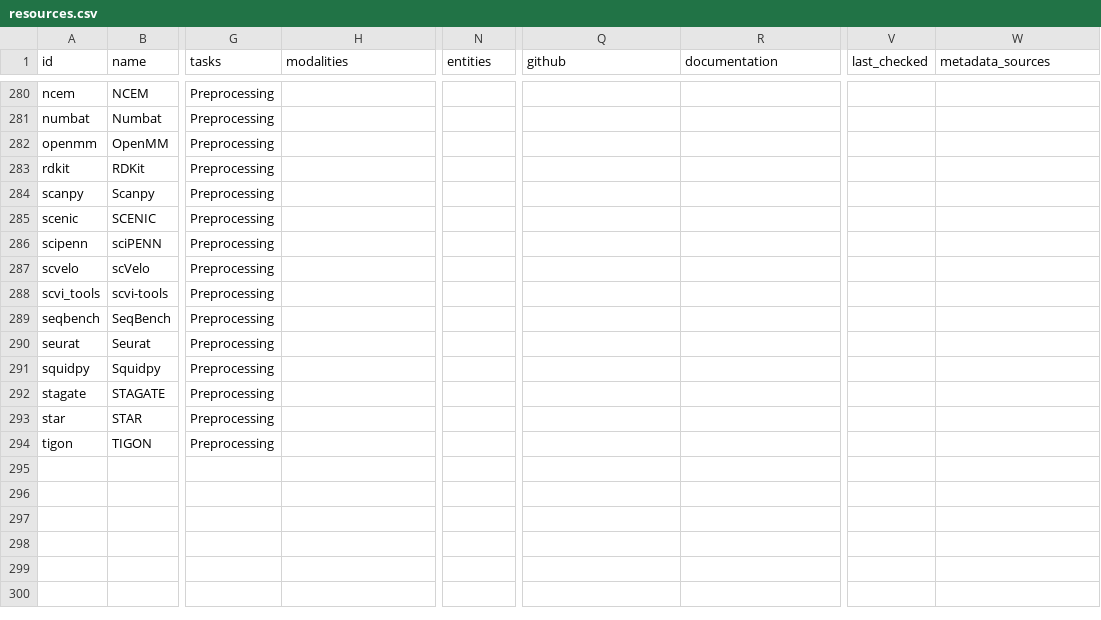
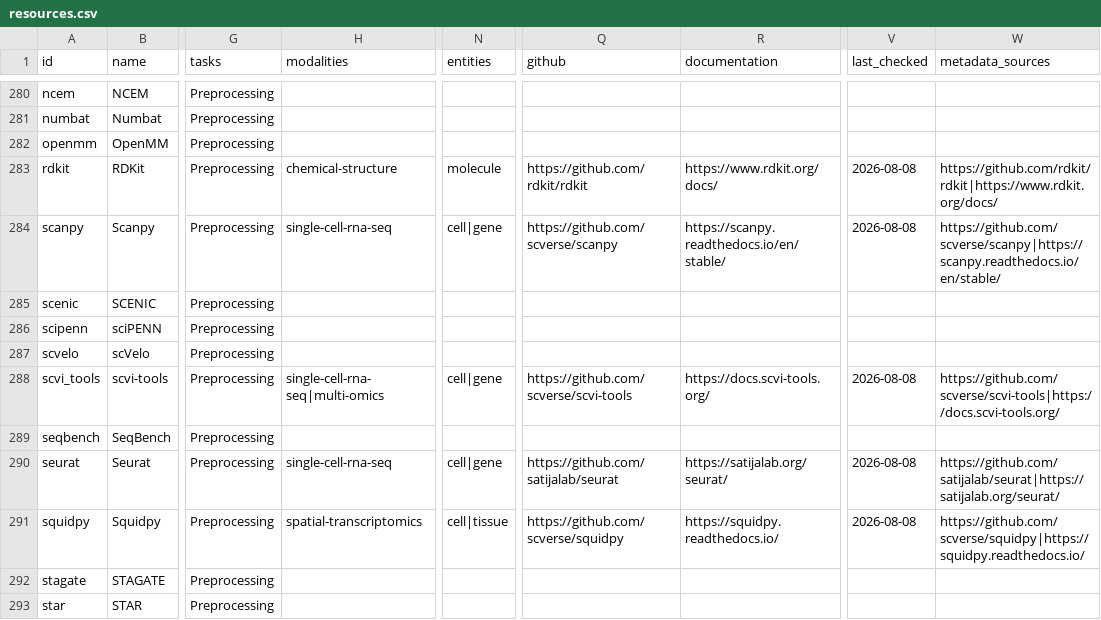
Before and after one commit to jcyangcn/awesome-computational-biology, a CSV file: data/resources.csv, drawn as a sheet; only a part is shown, gaps mark what is left out; the shorter side is filled out with more unchanged rows; the diff covers the shown part only; the diff names each change by its address in the sheet, - before the commit and + after, or states it on an @@ line.

```diff
--- a/data/resources.csv
+++ b/data/resources.csv
-H283 (modalities): (empty)
+H283 (modalities): chemical-structure
-N283 (entities): (empty)
+N283 (entities): molecule
-Q283 (github): (empty)
+Q283 (github): https://github.com/rdkit/rdkit
-R283 (documentation): (empty)
+R283 (documentation): https://www.rdkit.org/docs/
-V283:V284 (last_checked): (empty)
+V283:V284 (last_checked): 2026-08-08
-W283 (metadata_sources): (empty)
+W283 (metadata_sources): https://github.com/rdkit/rdkit|https://www.rdkit.org/docs/
-H284 (modalities): (empty)
+H284 (modalities): single-cell-rna-seq
-N284 (entities): (empty)
+N284 (entities): cell|gene
-Q284 (github): (empty)
+Q284 (github): https://github.com/scverse/scanpy
-R284 (documentation): (empty)
+R284 (documentation): https://scanpy.readthedocs.io/en/stable/
-W284 (metadata_sources): (empty)
+W284 (metadata_sources): https://github.com/scverse/scanpy|https://scanpy.readthedocs.io/en/stable/
-H288 (modalities): (empty)
+H288 (modalities): single-cell-rna-seq|multi-omics
-N288 (entities): (empty)
+N288 (entities): cell|gene
-Q288 (github): (empty)
+Q288 (github): https://github.com/scverse/scvi-tools
-R288 (documentation): (empty)
+R288 (documentation): https://docs.scvi-tools.org/
-V288 (last_checked): (empty)
+V288 (last_checked): 2026-08-08
-W288 (metadata_sources): (empty)
+W288 (metadata_sources): https://github.com/scverse/scvi-tools|https://docs.scvi-tools.org/
-H290 (modalities): (empty)
+H290 (modalities): single-cell-rna-seq
-N290 (entities): (empty)
+N290 (entities): cell|gene
-Q290 (github): (empty)
+Q290 (github): https://github.com/satijalab/seurat
-R290 (documentation): (empty)
+R290 (documentation): https://satijalab.org/seurat/
-V290:V291 (last_checked): (empty)
+V290:V291 (last_checked): 2026-08-08
-W290 (metadata_sources): (empty)
+W290 (metadata_sources): https://github.com/satijalab/seurat|https://satijalab.org/seurat/
-H291 (modalities): (empty)
+H291 (modalities): spatial-transcriptomics
-N291 (entities): (empty)
+N291 (entities): cell|tissue
-Q291 (github): (empty)
+Q291 (github): https://github.com/scverse/squidpy
-R291 (documentation): (empty)
+R291 (documentation): https://squidpy.readthedocs.io/
-W291 (metadata_sources): (empty)
+W291 (metadata_sources): https://github.com/scverse/squidpy|https://squidpy.readthedocs.io/
```
Also changed, not shown: 30 edited cells elsewhere in this file, 2 other files.
